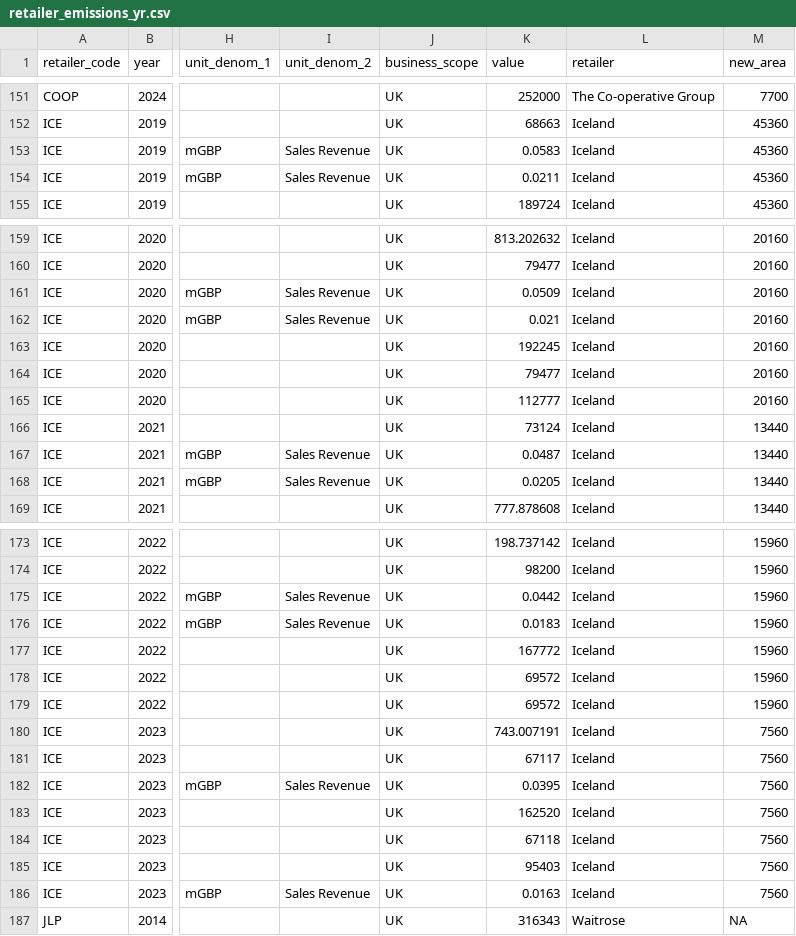
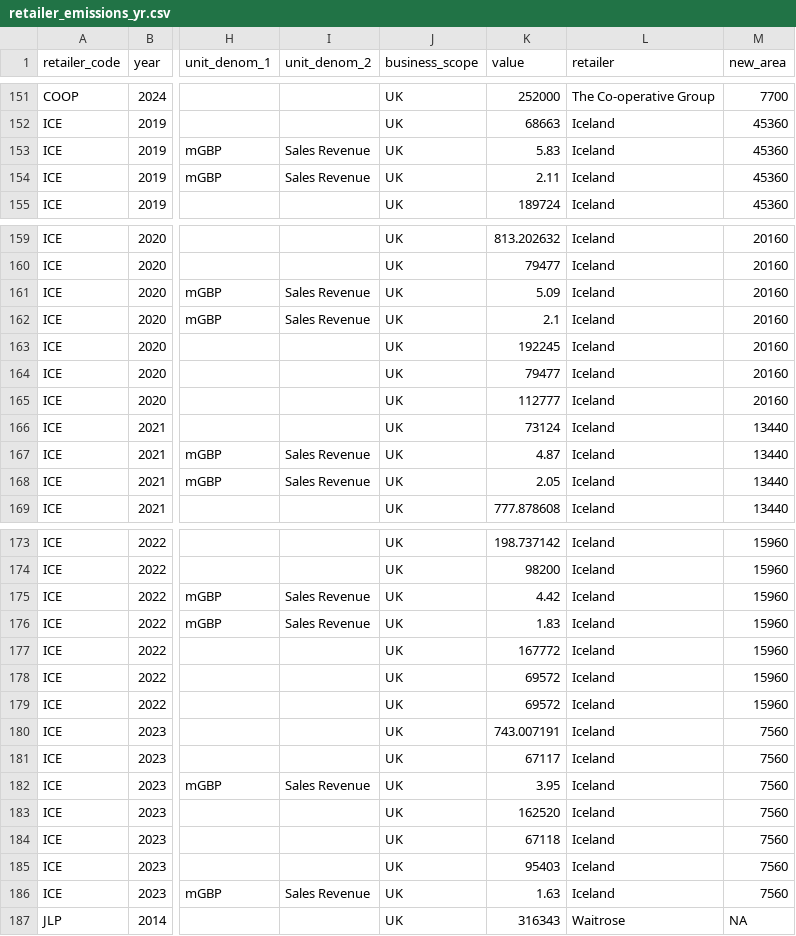
Before and after one commit to davidmkidd/UK-Supermarket-Carbon-Emissions, a CSV file: retailer_emissions_yr.csv, drawn as a sheet; only a part is shown, gaps mark what is left out; the diff names each change by its address in the sheet, - before the commit and + after, or states it on an @@ line.

Commit message:
Add files via upload

```diff
--- a/retailer_emissions_yr.csv
+++ b/retailer_emissions_yr.csv
-K153 (value): 0.0583
+K153 (value): 5.83
-K154 (value): 0.0211
+K154 (value): 2.11
-K161 (value): 0.0509
+K161 (value): 5.09
-K162 (value): 0.021
+K162 (value): 2.1
-K167 (value): 0.0487
+K167 (value): 4.87
-K168 (value): 0.0205
+K168 (value): 2.05
-K175 (value): 0.0442
+K175 (value): 4.42
-K176 (value): 0.0183
+K176 (value): 1.83
-K182 (value): 0.0395
+K182 (value): 3.95
-K186 (value): 0.0163
+K186 (value): 1.63
```
